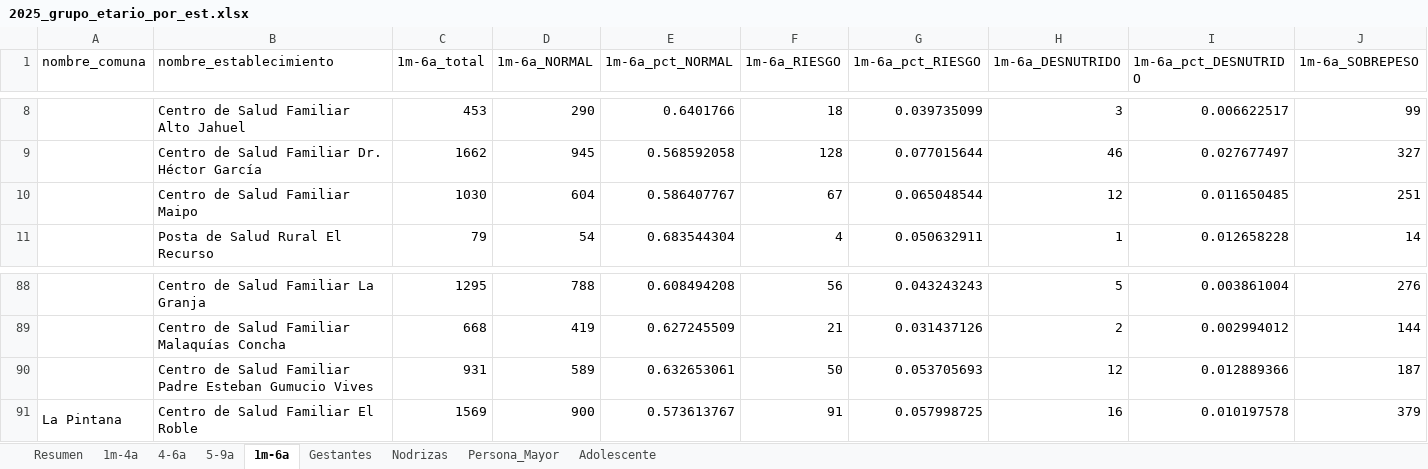
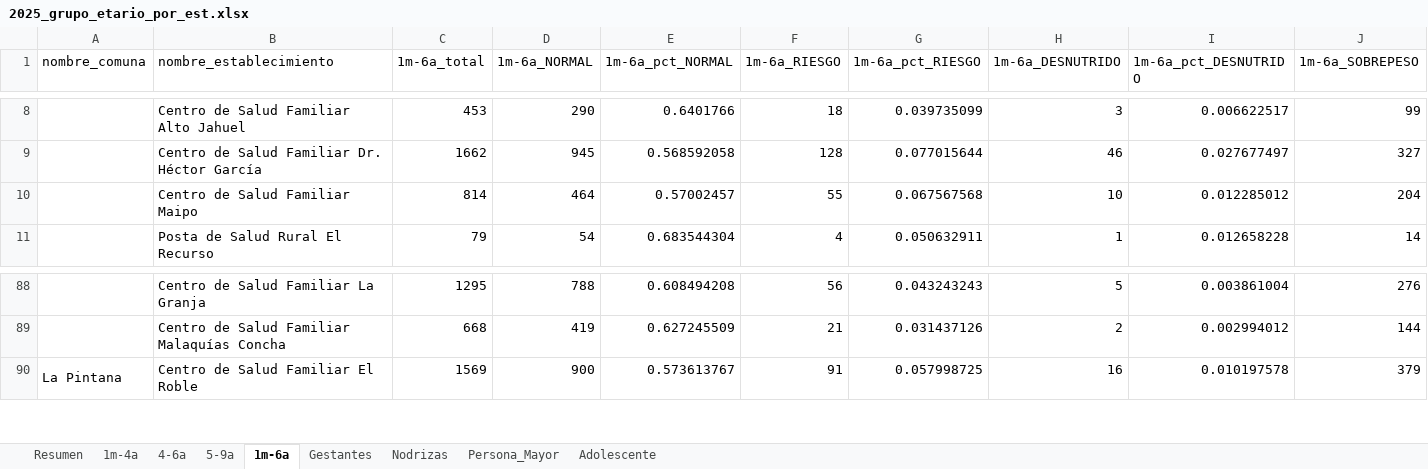
Before and after one commit to santiagofh/REM-Nutricion, an Excel workbook: output/2025_grupo_etario_por_est.xlsx, sheet 1m-6a, drawn as a sheet; only a part is shown, gaps mark what is left out; values as stored, in another font and other column widths than the file's, no cell formats; rows hold the shown columns only; the diff covers the shown part only; the diff names each change by its address in the sheet, - before the commit and + after, or states it on an @@ line.

```diff
--- a/output/2025_grupo_etario_por_est.xlsx (sheet 1m-6a)
+++ b/output/2025_grupo_etario_por_est.xlsx (sheet 1m-6a)
-C10 (1m-6a_total): 1030
+C10 (1m-6a_total): 814
-D10 (1m-6a_NORMAL): 604
+D10 (1m-6a_NORMAL): 464
-E10 (1m-6a_pct_NORMAL): 0.586407767
+E10 (1m-6a_pct_NORMAL): 0.57002457
-F10 (1m-6a_RIESGO): 67
+F10 (1m-6a_RIESGO): 55
-G10 (1m-6a_pct_RIESGO): 0.065048544
+G10 (1m-6a_pct_RIESGO): 0.067567568
-H10 (1m-6a_DESNUTRIDO): 12
+H10 (1m-6a_DESNUTRIDO): 10
-I10 (1m-6a_pct_DESNUTRIDO): 0.011650485
+I10 (1m-6a_pct_DESNUTRIDO): 0.012285012
-J10 (1m-6a_SOBREPESO): 251
+J10 (1m-6a_SOBREPESO): 204
-row 90:  | Centro de Salud Familiar Padre Esteban Gumucio Vives | 931 | 589 | 0.632653061 | 50 | 0.053705693 | 12 | 0.012889366 | 187
```
Also changed, not shown: 3 edited cells elsewhere in this sheet, sheet Resumen, sheet Gestantes, sheet Persona_Mayor, sheet Adolescente, sheet 1m-4a, sheet 5-9a, 2 more sheets, cell formats, output/2024_estado_nutricional_por_est.xlsx, output/2024_grupo_etario_por_est.xlsx, 27 other files.
